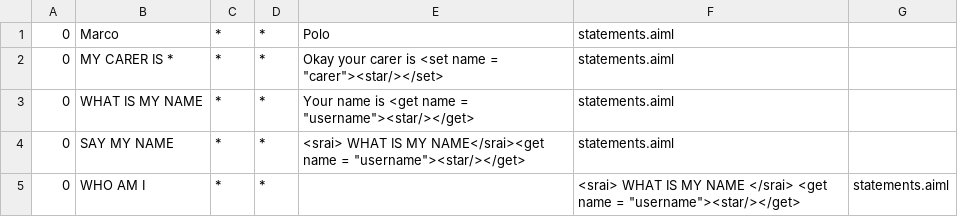
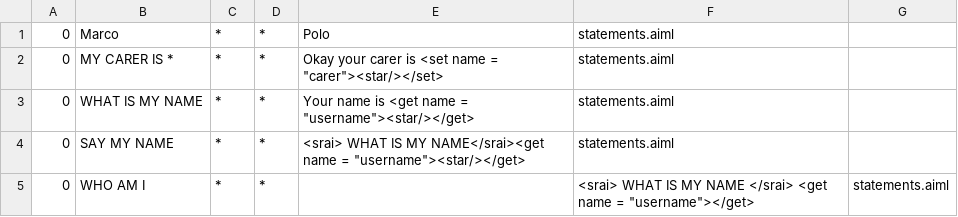
Before and after one commit to EdwinLangley/PPM, a CSV file: ab/bots/ppm/aimlif/statements.aiml.csv, drawn as a sheet.

```diff
--- a/ab/bots/ppm/aimlif/statements.aiml.csv
+++ b/ab/bots/ppm/aimlif/statements.aiml.csv
@@ -4,2 +4,2 @@
 0,SAY MY NAME,*,*,<srai> WHAT IS MY NAME</srai><get name = "username"><star/></get>,statements.aiml
-0,WHO AM I,*,*,,<srai> WHAT IS MY NAME </srai> <get name = "username"><star/></get>,statements.aiml
+0,WHO AM I,*,*,,<srai> WHAT IS MY NAME </srai> <get name = "username"></get>,statements.aiml
```
Also changed, not shown: ab/bots/ppm/aimlif/family.aiml.csv, ab/bots/ppm/aimlif/questions.aiml.csv, 4 other files.
